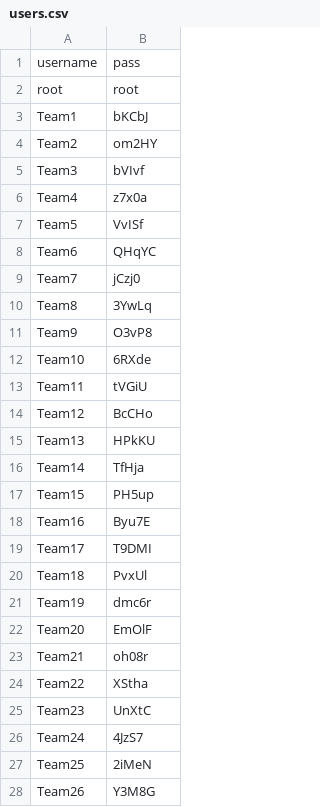
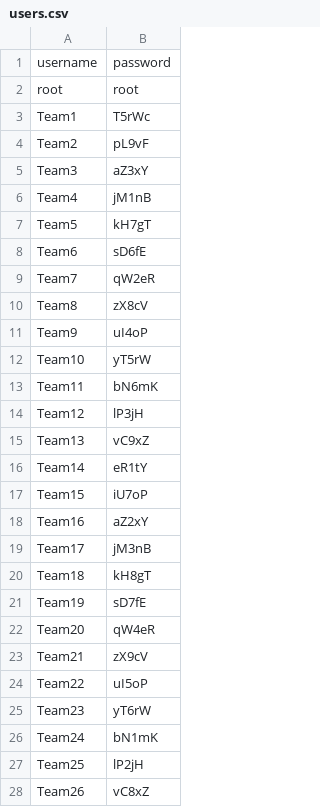
Before and after one commit to iamsurjog/astrobid, a CSV file: data/users.csv, drawn as a sheet.

Commit message:
feat: changed passwords again

```diff
--- a/data/users.csv
+++ b/data/users.csv
@@ -1,28 +1,28 @@
-username, pass
+username,password
 root,root
-Team1,bKCbJ
-Team2,om2HY
-Team3,bVIvf
-Team4,z7x0a
-Team5,VvISf
-Team6,QHqYC
-Team7,jCzj0
-Team8,3YwLq
-Team9,O3vP8
-Team10,6RXde
-Team11,tVGiU
-Team12,BcCHo
-Team13,HPkKU
-Team14,TfHja
-Team15,PH5up
-Team16,Byu7E
-Team17,T9DMI
-Team18,PvxUl
-Team19,dmc6r
-Team20,EmOlF
-Team21,oh08r
-Team22,XStha
-Team23,UnXtC
-Team24,4JzS7
-Team25,2iMeN
-Team26,Y3M8G
+Team1,T5rWc
+Team2,pL9vF
+Team3,aZ3xY
+Team4,jM1nB
+Team5,kH7gT
+Team6,sD6fE
+Team7,qW2eR
+Team8,zX8cV
+Team9,uI4oP
+Team10,yT5rW
+Team11,bN6mK
+Team12,lP3jH
+Team13,vC9xZ
+Team14,eR1tY
+Team15,iU7oP
+Team16,aZ2xY
+Team17,jM3nB
+Team18,kH8gT
+Team19,sD7fE
+Team20,qW4eR
+Team21,zX9cV
+Team22,uI5oP
+Team23,yT6rW
+Team24,bN1mK
+Team25,lP2jH
+Team26,vC8xZ
```
Also changed, not shown: 1 other file.
